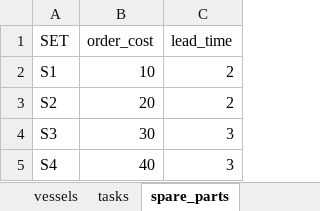
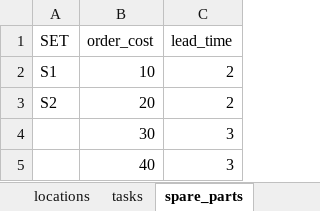
Before and after one commit to mrdegooijer/OWF_Vessel-Fleet-Optimization, an Excel workbook: data/Inputs.xlsx, sheet spare_parts, drawn as a sheet; values as stored, in another font and other column widths than the file's, no borders; the diff names each change by its address in the sheet, - before the commit and + after, or states it on an @@ line.

```diff
--- a/data/Inputs.xlsx (sheet spare_parts)
+++ b/data/Inputs.xlsx (sheet spare_parts)
+sheet tab: locations
-A4 (SET): S3
+A4 (SET): (empty)
-A5 (SET): S4
+A5 (SET): (empty)
```
Also changed, not shown: sheet vessels, sheet max_capacity, sheet holding_costs, sheet reorder_level, sheet capacity_base_vessels, sheet task_compatibility, 2 more sheets, other sheet tabs, formulas that keep their value, 7 other files.
